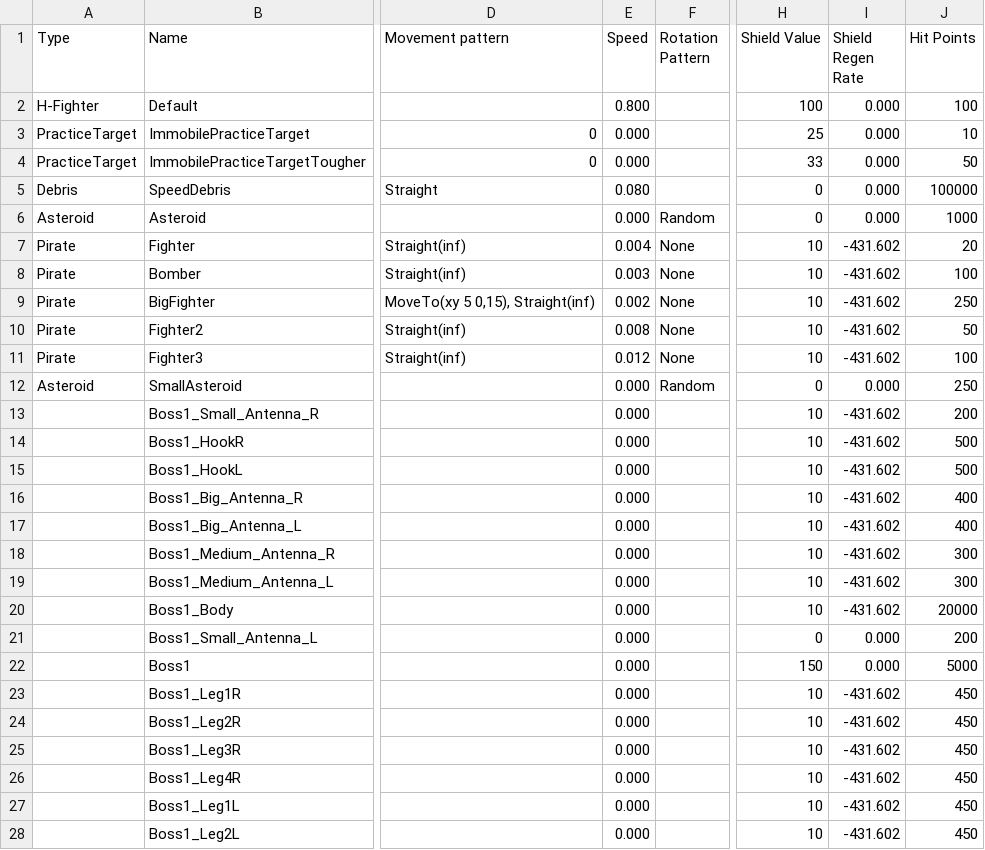
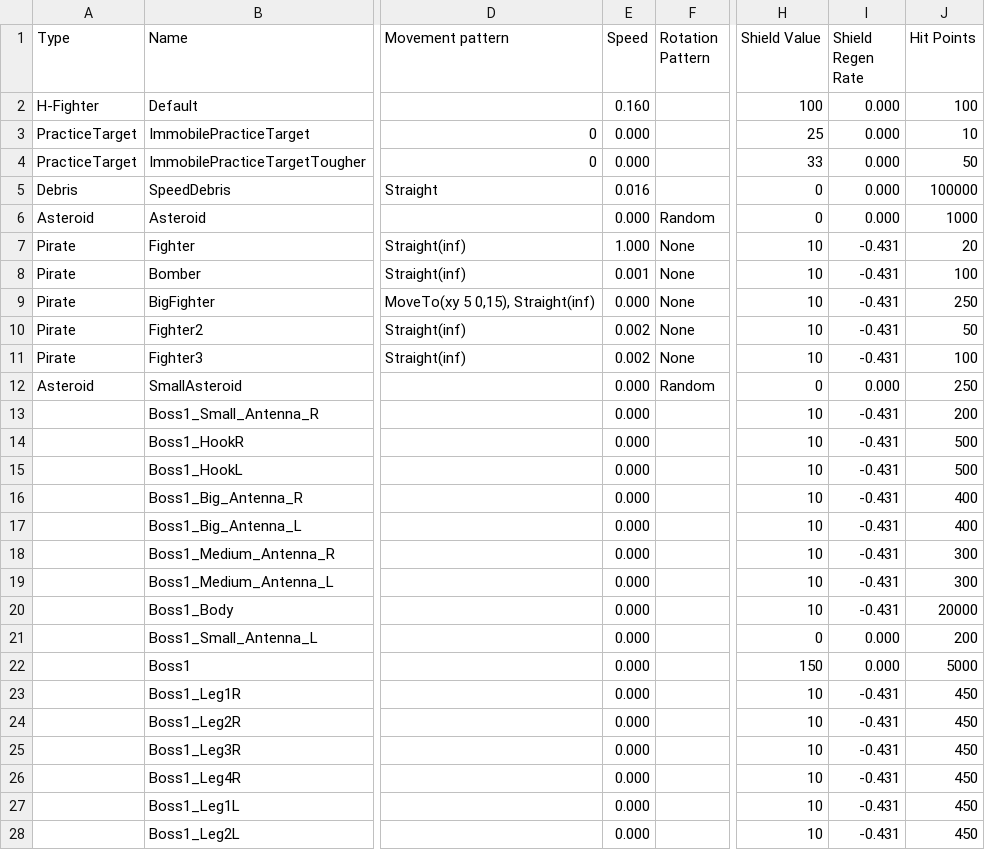
Before and after one commit to erenik/SpaceShooter2D, a CSV file: bin/data/AllShips.csv, drawn as a sheet; only a part is shown, gaps mark what is left out; the diff covers the shown part only; the diff names each change by its address in the sheet, - before the commit and + after, or states it on an @@ line.

```diff
--- a/bin/data/AllShips.csv
+++ b/bin/data/AllShips.csv
-E2 (Speed): 0.800
+E2 (Speed): 0.160
-E5 (Speed): 0.080
+E5 (Speed): 0.016
-E7 (Speed): 0.004
+E7 (Speed): 1.000
-I7:I11 (Shield Regen Rate): -431.602
+I7:I11 (Shield Regen Rate): -0.431
-E8 (Speed): 0.003
+E8 (Speed): 0.001
-E9 (Speed): 0.002
+E9 (Speed): 0.000
-E10 (Speed): 0.008
+E10 (Speed): 0.002
-E11 (Speed): 0.012
+E11 (Speed): 0.002
-I13:I20 (Shield Regen Rate): -431.602
+I13:I20 (Shield Regen Rate): -0.431
-I23:I28 (Shield Regen Rate): -431.602
+I23:I28 (Shield Regen Rate): -0.431
```
Also changed, not shown: 6 edited cells elsewhere in this file, 8 other files.
